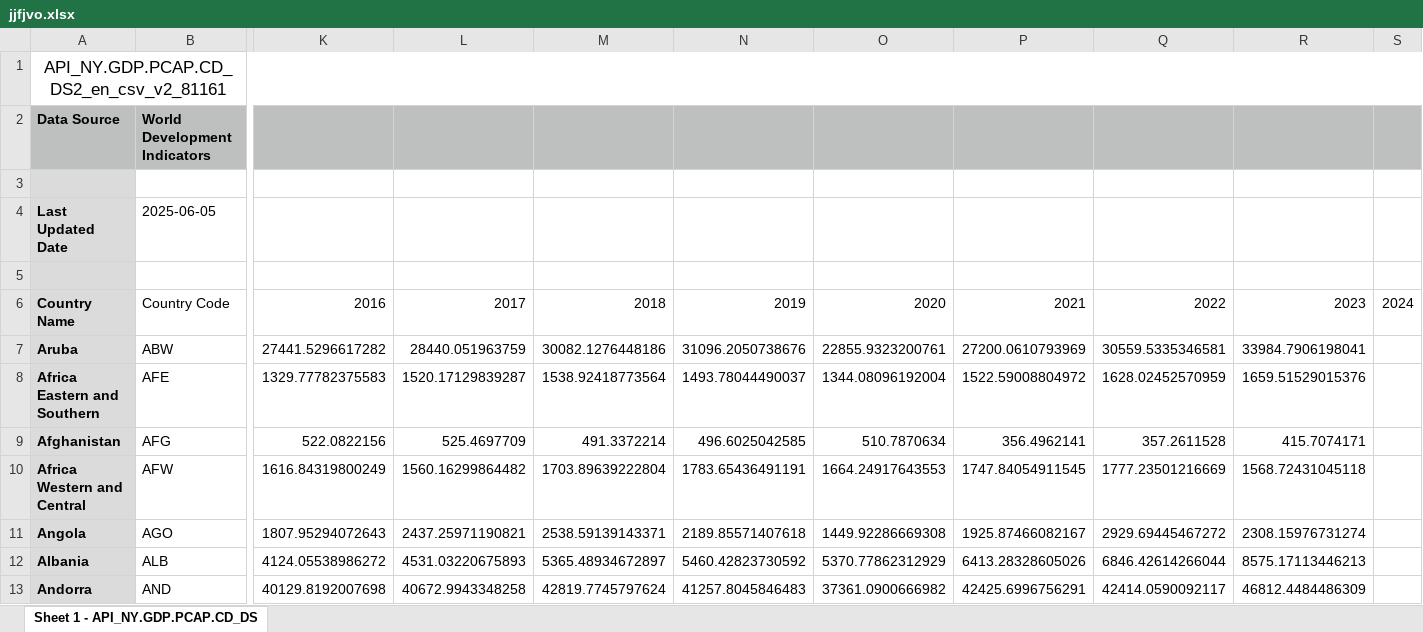
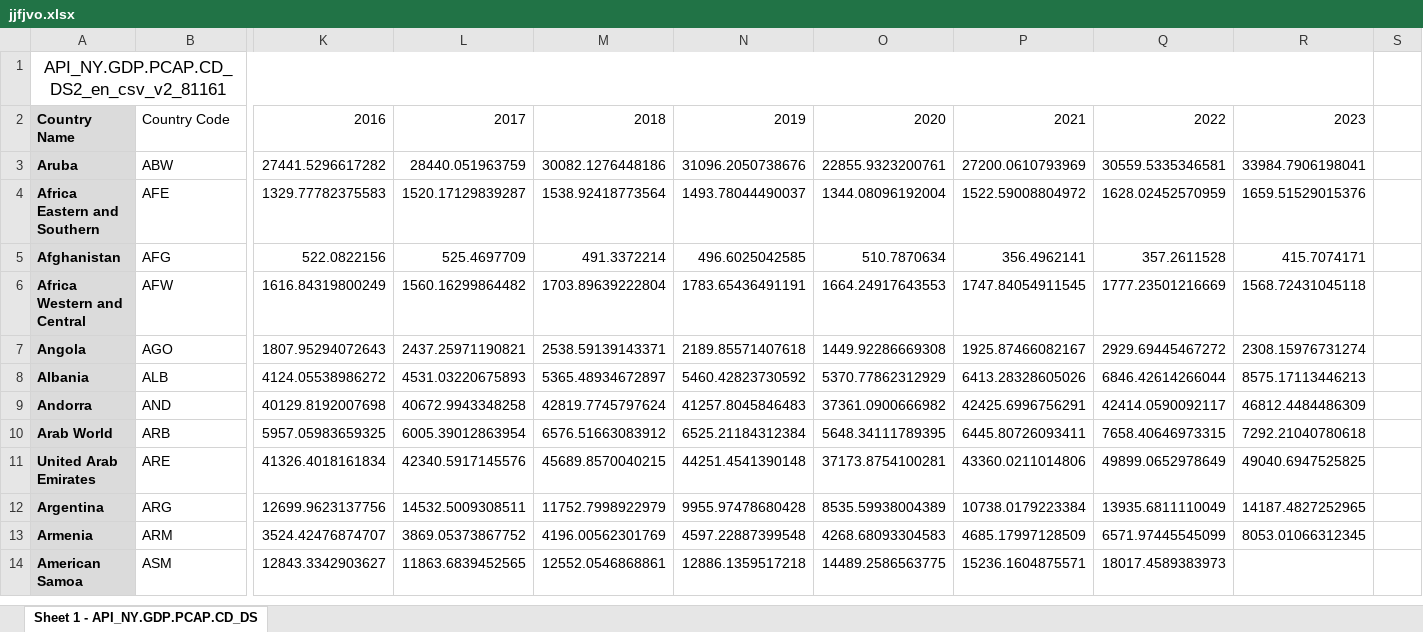
Before and after one commit to magda22133/3366333, an Excel workbook: jjfjvo.xlsx, sheet Sheet 1 - API_NY.GDP.PCAP.CD_DS, drawn as a sheet; only a part is shown, gaps mark what is left out; the shorter side is filled out with more unchanged rows; values as stored, in another font and other column widths than the file's, no borders; removed rows and columns are numbered as before the commit, all else as after; rows hold the shown columns only; the diff names each change by its address in the sheet, - before the commit and + after, or states it on an @@ line.

Commit message:
Add files via upload

```diff
--- a/jjfjvo.xlsx (sheet Sheet 1 - API_NY.GDP.PCAP.CD_DS)
+++ b/jjfjvo.xlsx (sheet Sheet 1 - API_NY.GDP.PCAP.CD_DS)
-A1:S1 merged
+A1:R1 merged
-row 2: Data Source | World Development Indicators
-row 3: (empty)
-row 4: Last Updated Date | 2025-06-05
-row 5: (empty)
-S2: 2024
+S2: (empty)
```
